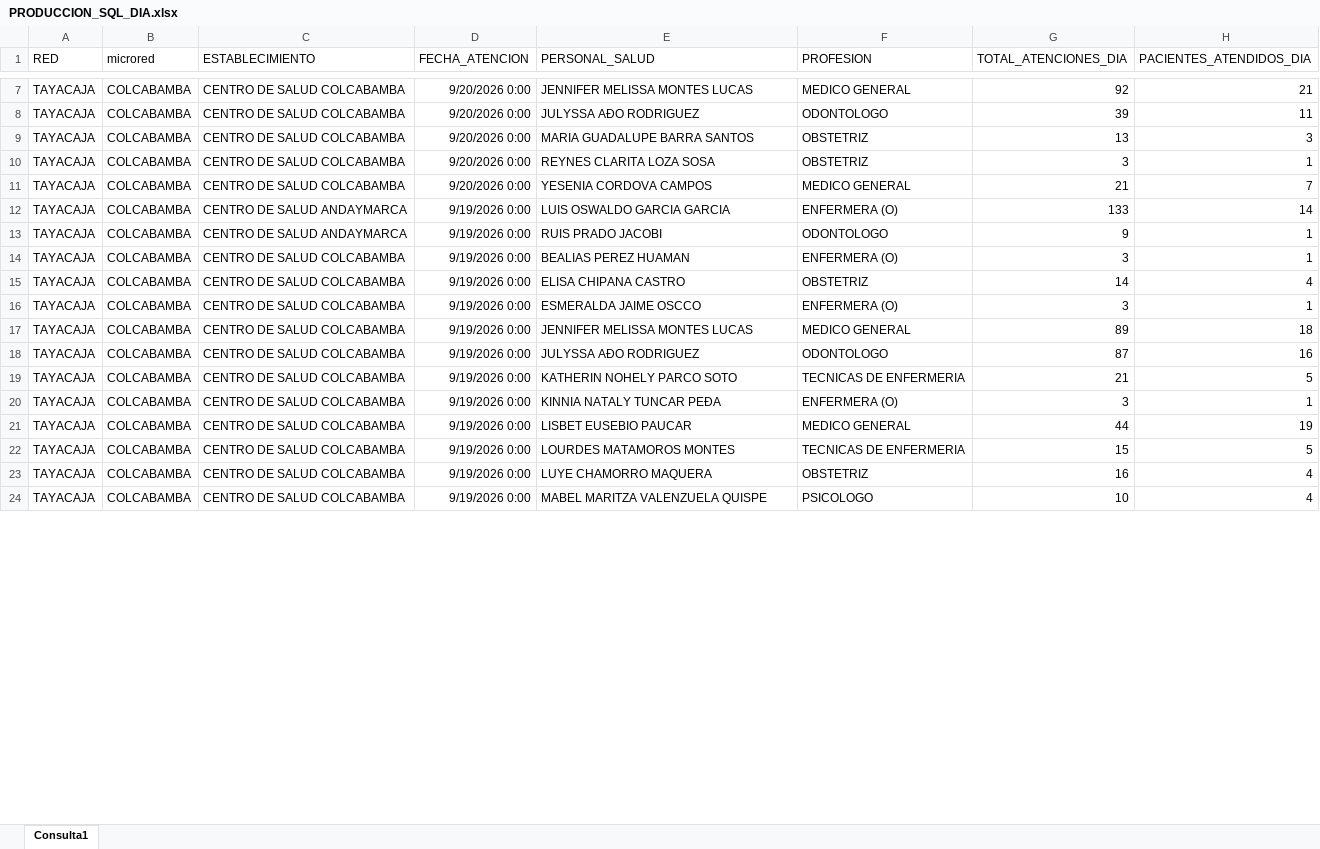
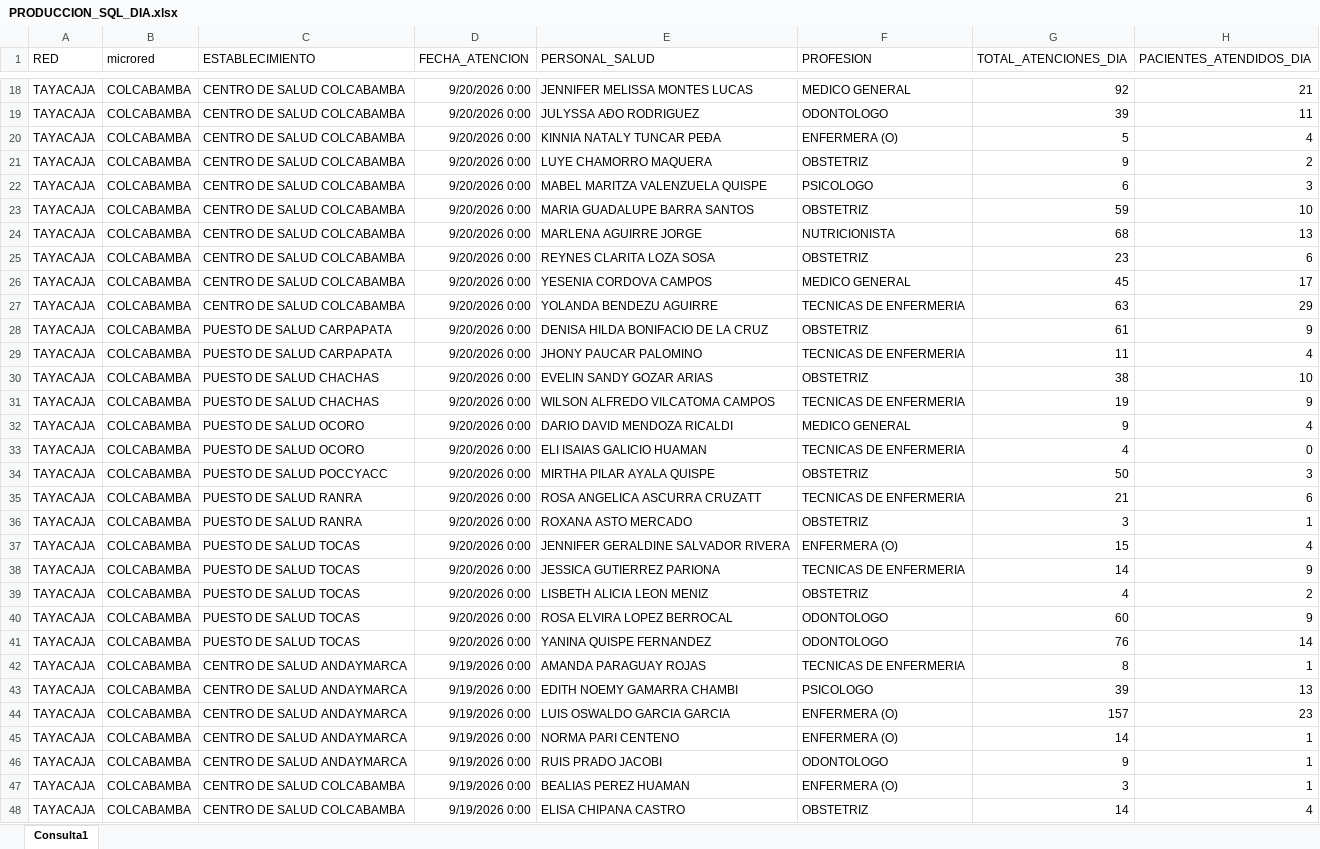
Before and after one commit to yelsengalindo-netizen/produccion-colcabamba, an Excel workbook: PRODUCCION_SQL_DIA.xlsx, sheet Consulta1, drawn as a sheet; only a part is shown, gaps mark what is left out; the shorter side is filled out with more unchanged rows; values as stored, in another font and other column widths than the file's, no borders; table styles not drawn; addresses are those after the commit; the diff covers the shown part only; the diff names each change by its address in the sheet, - before the commit and + after, or states it on an @@ line.

Commit message:
Add files via upload

```diff
--- a/PRODUCCION_SQL_DIA.xlsx (sheet Consulta1)
+++ b/PRODUCCION_SQL_DIA.xlsx (sheet Consulta1)
+row 20: TAYACAJA | COLCABAMBA | CENTRO DE SALUD COLCABAMBA | 9/20/2026 0:00 | KINNIA NATALY TUNCAR PEÐA | ENFERMERA (O) | 5 | 4
+row 21: TAYACAJA | COLCABAMBA | CENTRO DE SALUD COLCABAMBA | 9/20/2026 0:00 | LUYE CHAMORRO MAQUERA | OBSTETRIZ | 9 | 2
+row 22: TAYACAJA | COLCABAMBA | CENTRO DE SALUD COLCABAMBA | 9/20/2026 0:00 | MABEL MARITZA VALENZUELA QUISPE | PSICOLOGO | 6 | 3
-G23 (TOTAL_ATENCIONES_DIA): 13
+G23 (TOTAL_ATENCIONES_DIA): 59
-H23 (PACIENTES_ATENDIDOS_DIA): 3
+H23 (PACIENTES_ATENDIDOS_DIA): 10
+row 24: TAYACAJA | COLCABAMBA | CENTRO DE SALUD COLCABAMBA | 9/20/2026 0:00 | MARLENA AGUIRRE JORGE | NUTRICIONISTA | 68 | 13
-G25 (TOTAL_ATENCIONES_DIA): 3
+G25 (TOTAL_ATENCIONES_DIA): 23
-H25 (PACIENTES_ATENDIDOS_DIA): 1
+H25 (PACIENTES_ATENDIDOS_DIA): 6
-G26 (TOTAL_ATENCIONES_DIA): 21
+G26 (TOTAL_ATENCIONES_DIA): 45
-H26 (PACIENTES_ATENDIDOS_DIA): 7
+H26 (PACIENTES_ATENDIDOS_DIA): 17
+row 27: TAYACAJA | COLCABAMBA | CENTRO DE SALUD COLCABAMBA | 9/20/2026 0:00 | YOLANDA BENDEZU AGUIRRE | TECNICAS DE ENFERMERIA | 63 | 29
+row 28: TAYACAJA | COLCABAMBA | PUESTO DE SALUD CARPAPATA | 9/20/2026 0:00 | DENISA HILDA BONIFACIO DE LA CRUZ | OBSTETRIZ | 61 | 9
+row 29: TAYACAJA | COLCABAMBA | PUESTO DE SALUD CARPAPATA | 9/20/2026 0:00 | JHONY PAUCAR PALOMINO | TECNICAS DE ENFERMERIA | 11 | 4
+row 30: TAYACAJA | COLCABAMBA | PUESTO DE SALUD CHACHAS | 9/20/2026 0:00 | EVELIN SANDY GOZAR ARIAS | OBSTETRIZ | 38 | 10
+row 31: TAYACAJA | COLCABAMBA | PUESTO DE SALUD CHACHAS | 9/20/2026 0:00 | WILSON ALFREDO VILCATOMA CAMPOS | TECNICAS DE ENFERMERIA | 19 | 9
+row 32: TAYACAJA | COLCABAMBA | PUESTO DE SALUD OCORO | 9/20/2026 0:00 | DARIO DAVID MENDOZA RICALDI | MEDICO GENERAL | 9 | 4
+row 33: TAYACAJA | COLCABAMBA | PUESTO DE SALUD OCORO | 9/20/2026 0:00 | ELI ISAIAS GALICIO HUAMAN | TECNICAS DE ENFERMERIA | 4 | 0
+row 34: TAYACAJA | COLCABAMBA | PUESTO DE SALUD POCCYACC | 9/20/2026 0:00 | MIRTHA PILAR AYALA QUISPE | OBSTETRIZ | 50 | 3
+row 35: TAYACAJA | COLCABAMBA | PUESTO DE SALUD RANRA | 9/20/2026 0:00 | ROSA ANGELICA ASCURRA CRUZATT | TECNICAS DE ENFERMERIA | 21 | 6
+row 36: TAYACAJA | COLCABAMBA | PUESTO DE SALUD RANRA | 9/20/2026 0:00 | ROXANA ASTO MERCADO | OBSTETRIZ | 3 | 1
+row 37: TAYACAJA | COLCABAMBA | PUESTO DE SALUD TOCAS | 9/20/2026 0:00 | JENNIFER GERALDINE SALVADOR RIVERA | ENFERMERA (O) | 15 | 4
+row 38: TAYACAJA | COLCABAMBA | PUESTO DE SALUD TOCAS | 9/20/2026 0:00 | JESSICA GUTIERREZ PARIONA | TECNICAS DE ENFERMERIA | 14 | 9
+row 39: TAYACAJA | COLCABAMBA | PUESTO DE SALUD TOCAS | 9/20/2026 0:00 | LISBETH ALICIA LEON MENIZ | OBSTETRIZ | 4 | 2
+row 40: TAYACAJA | COLCABAMBA | PUESTO DE SALUD TOCAS | 9/20/2026 0:00 | ROSA ELVIRA LOPEZ BERROCAL | ODONTOLOGO | 60 | 9
+row 41: TAYACAJA | COLCABAMBA | PUESTO DE SALUD TOCAS | 9/20/2026 0:00 | YANINA QUISPE FERNANDEZ | ODONTOLOGO | 76 | 14
+row 42: TAYACAJA | COLCABAMBA | CENTRO DE SALUD ANDAYMARCA | 9/19/2026 0:00 | AMANDA PARAGUAY ROJAS | TECNICAS DE ENFERMERIA | 8 | 1
+row 43: TAYACAJA | COLCABAMBA | CENTRO DE SALUD ANDAYMARCA | 9/19/2026 0:00 | EDITH NOEMY GAMARRA CHAMBI | PSICOLOGO | 39 | 13
-G44 (TOTAL_ATENCIONES_DIA): 133
+G44 (TOTAL_ATENCIONES_DIA): 157
-H44 (PACIENTES_ATENDIDOS_DIA): 14
+H44 (PACIENTES_ATENDIDOS_DIA): 23
+row 45: TAYACAJA | COLCABAMBA | CENTRO DE SALUD ANDAYMARCA | 9/19/2026 0:00 | NORMA PARI CENTENO | ENFERMERA (O) | 14 | 1
```
Also changed, not shown: 17 added rows and 158 edited cells elsewhere in this sheet.
